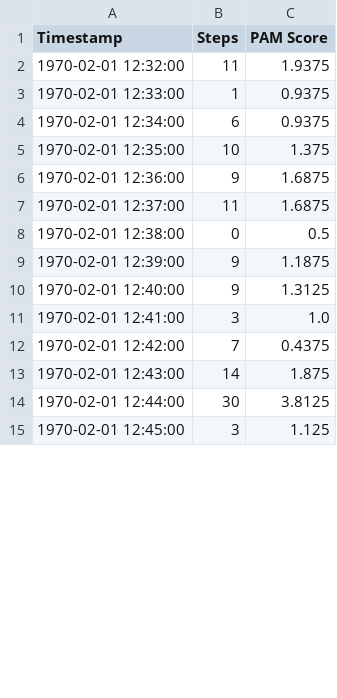
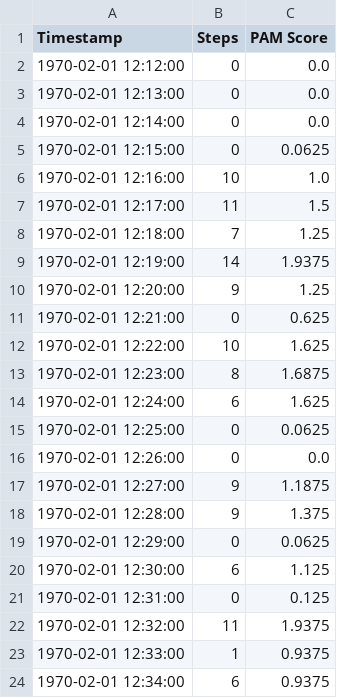
Before and after one commit to Vic-Warden/Digital-Life-Hipper-Monitoring, a CSV file: src/back-end/pam/output/data_records_15M.csv, drawn as a sheet; only a part is shown; the shorter side is filled out with more unchanged rows; the diff covers the shown part only; the diff names each change by its address in the sheet, - before the commit and + after, or states it on an @@ line.

Commit message:
fixed no long overlooking empty values as they are stil a part of the code

```diff
--- a/src/back-end/pam/output/data_records_15M.csv
+++ b/src/back-end/pam/output/data_records_15M.csv
+row 2: 1970-02-01 12:12:00 | 0 | 0.0
+row 3: 1970-02-01 12:13:00 | 0 | 0.0
+row 4: 1970-02-01 12:14:00 | 0 | 0.0
+row 5: 1970-02-01 12:15:00 | 0 | 0.0625
+row 6: 1970-02-01 12:16:00 | 10 | 1.0
+row 7: 1970-02-01 12:17:00 | 11 | 1.5
+row 8: 1970-02-01 12:18:00 | 7 | 1.25
+row 9: 1970-02-01 12:19:00 | 14 | 1.9375
+row 10: 1970-02-01 12:20:00 | 9 | 1.25
+row 11: 1970-02-01 12:21:00 | 0 | 0.625
+row 12: 1970-02-01 12:22:00 | 10 | 1.625
+row 13: 1970-02-01 12:23:00 | 8 | 1.6875
+row 14: 1970-02-01 12:24:00 | 6 | 1.625
+row 15: 1970-02-01 12:25:00 | 0 | 0.0625
+row 16: 1970-02-01 12:26:00 | 0 | 0.0
+row 17: 1970-02-01 12:27:00 | 9 | 1.1875
+row 18: 1970-02-01 12:28:00 | 9 | 1.375
+row 19: 1970-02-01 12:29:00 | 0 | 0.0625
+row 20: 1970-02-01 12:30:00 | 6 | 1.125
+row 21: 1970-02-01 12:31:00 | 0 | 0.125
```
Also changed, not shown: 17 added rows and 2 edited cells elsewhere in this file, 1 other file.
